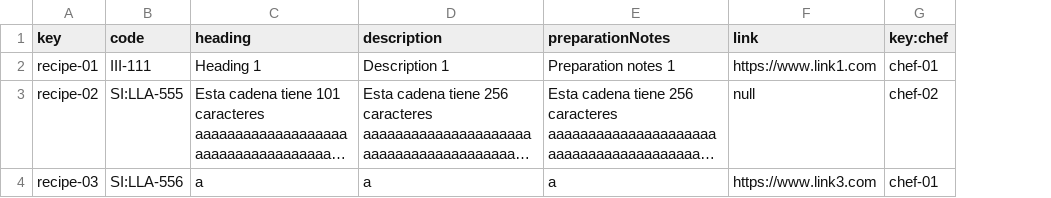
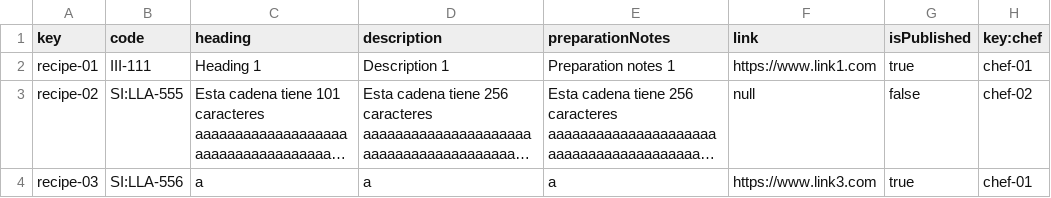
Before and after one commit to rafavisan/Acme-Recipes-22.8, a CSV file: src/main/webapp/WEB-INF/resources/sample-data/recipe.csv, drawn as a sheet; long unchanged cells end in …; the diff names each change by its address in the sheet, - before the commit and + after, or states it on an @@ line.

```diff
--- a/src/main/webapp/WEB-INF/resources/sample-data/recipe.csv
+++ b/src/main/webapp/WEB-INF/resources/sample-data/recipe.csv
+column G (isPublished), rows 2-4: true | false | true
```
Also changed, not shown: 23 other files.
